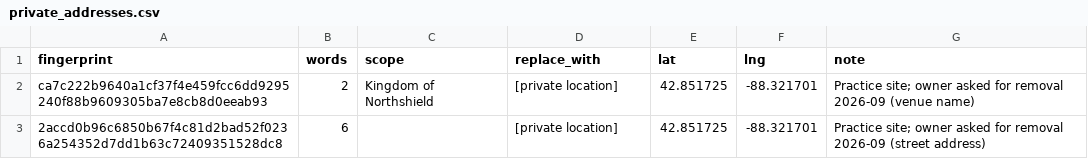
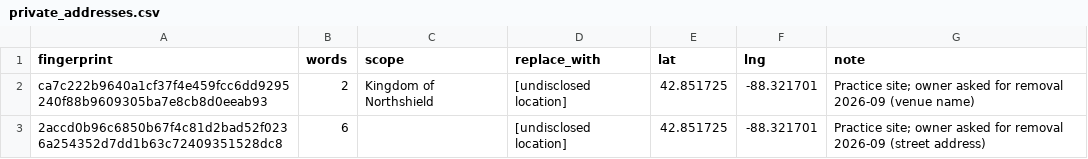
Before and after one commit to khs/scamap, a CSV file: private_addresses.csv, drawn as a sheet.

```diff
--- a/private_addresses.csv
+++ b/private_addresses.csv
@@ -1,3 +1,3 @@
 fingerprint,words,scope,replace_with,lat,lng,note
-ca7c222b9640a1cf37f4e459fcc6dd9295240f88b9609305ba7e8cb8d0eeab93,2,Kingdom of Northshield,[private location],42.851725,-88.321701,Practice site; owner asked for removal 2026-09 (venue name)
-2accd0b96c6850b67f4c81d2bad52f0236a254352d7dd1b63c72409351528dc8,6,,[private location],42.851725,-88.321701,Practice site; owner asked for removal 2026-09 (street address)
+ca7c222b9640a1cf37f4e459fcc6dd9295240f88b9609305ba7e8cb8d0eeab93,2,Kingdom of Northshield,[undisclosed location],42.851725,-88.321701,Practice site; owner asked for removal 2026-09 (venue name)
+2accd0b96c6850b67f4c81d2bad52f0236a254352d7dd1b63c72409351528dc8,6,,[undisclosed location],42.851725,-88.321701,Practice site; owner asked for removal 2026-09 (street address)
```
Also changed, not shown: hardcoded_events.csv, locals.csv, 17 other files.
